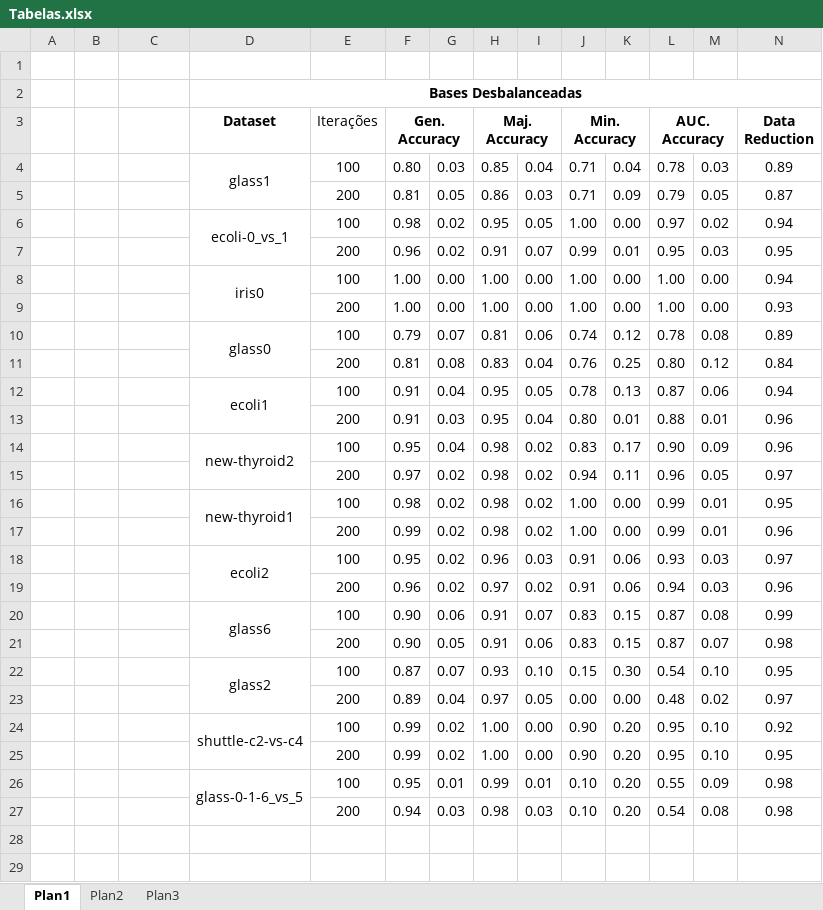
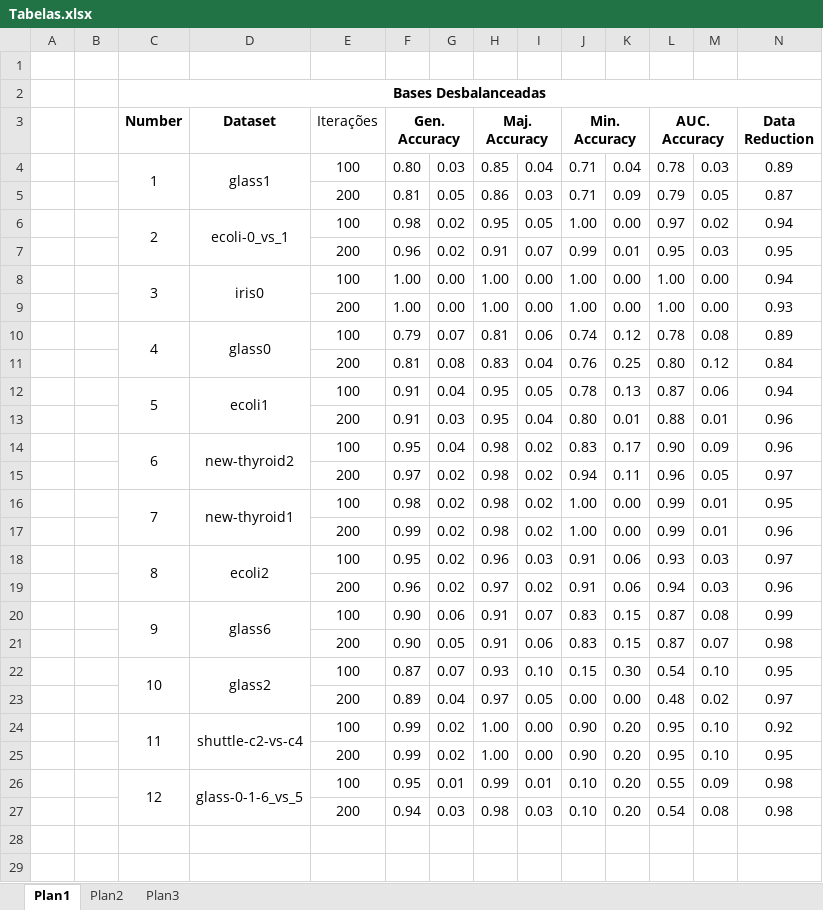
Before and after one commit to tjs2/ml, an Excel workbook: Avaliação/Tabelas.xlsx, sheet Plan1, drawn as a sheet; only a part is shown; values as stored, in another font and other column widths than the file's, no borders; removed rows and columns are numbered as before the commit, all else as after; rows hold the shown columns only; the diff covers the shown part only; the diff names each change by its address in the sheet, - before the commit and + after, or states it on an @@ line.

```diff
--- a/Avaliação/Tabelas.xlsx (sheet Plan1)
+++ b/Avaliação/Tabelas.xlsx (sheet Plan1)
-row 2:  |  |  | Bases Desbalanceadas
+row 2:  |  | Bases Desbalanceadas
-C3: (empty)
+C3: Number
-C4 (Number): (empty)
+C4 (Number): 1
+C4:C5 merged
-C6 (Number): (empty)
+C6 (Number): 2
+C6:C7 merged
-C8 (Number): (empty)
+C8 (Number): 3
+C8:C9 merged
-C10 (Number): (empty)
+C10 (Number): 4
+C10:C11 merged
-C12 (Number): (empty)
+C12 (Number): 5
+C12:C13 merged
-C14 (Number): (empty)
+C14 (Number): 6
+C14:C15 merged
-C16 (Number): (empty)
+C16 (Number): 7
+C16:C17 merged
-C18 (Number): (empty)
+C18 (Number): 8
+C18:C19 merged
-C20 (Number): (empty)
+C20 (Number): 9
+C20:C21 merged
-C22 (Number): (empty)
+C22 (Number): 10
+C22:C23 merged
-C24 (Number): (empty)
+C24 (Number): 11
+C24:C25 merged
-C26 (Number): (empty)
+C26 (Number): 12
+C26:C27 merged
```
Also changed, not shown: 143 added rows, 3 removed rows, 41 edited cells and merged cells elsewhere in this sheet.
